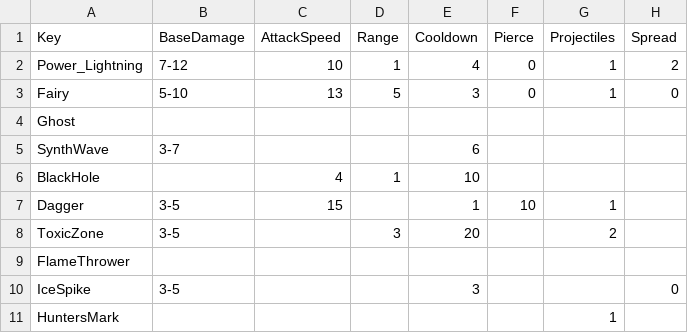
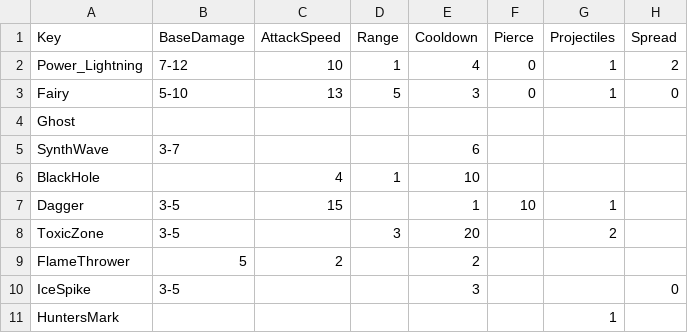
Before and after one commit to XavierClavel/SpaceSurvivorOrbital, a CSV file: Assets/Data/PowerData.csv, drawn as a sheet; only a part is shown; the diff names each change by its address in the sheet, - before the commit and + after, or states it on an @@ line.

```diff
--- a/Assets/Data/PowerData.csv
+++ b/Assets/Data/PowerData.csv
-B9 (BaseDamage): (empty)
+B9 (BaseDamage): 5
-C9 (AttackSpeed): (empty)
+C9 (AttackSpeed): 2
-E9 (Cooldown): (empty)
+E9 (Cooldown): 2
```
Also changed, not shown: 2 other files.
